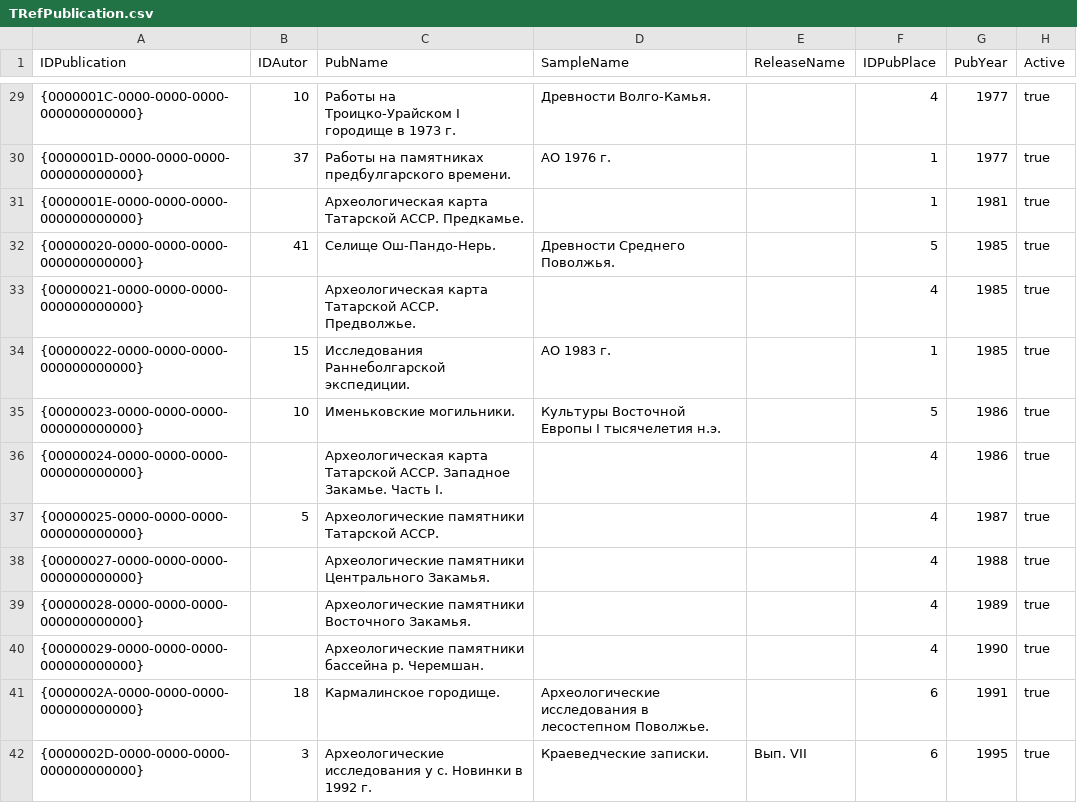
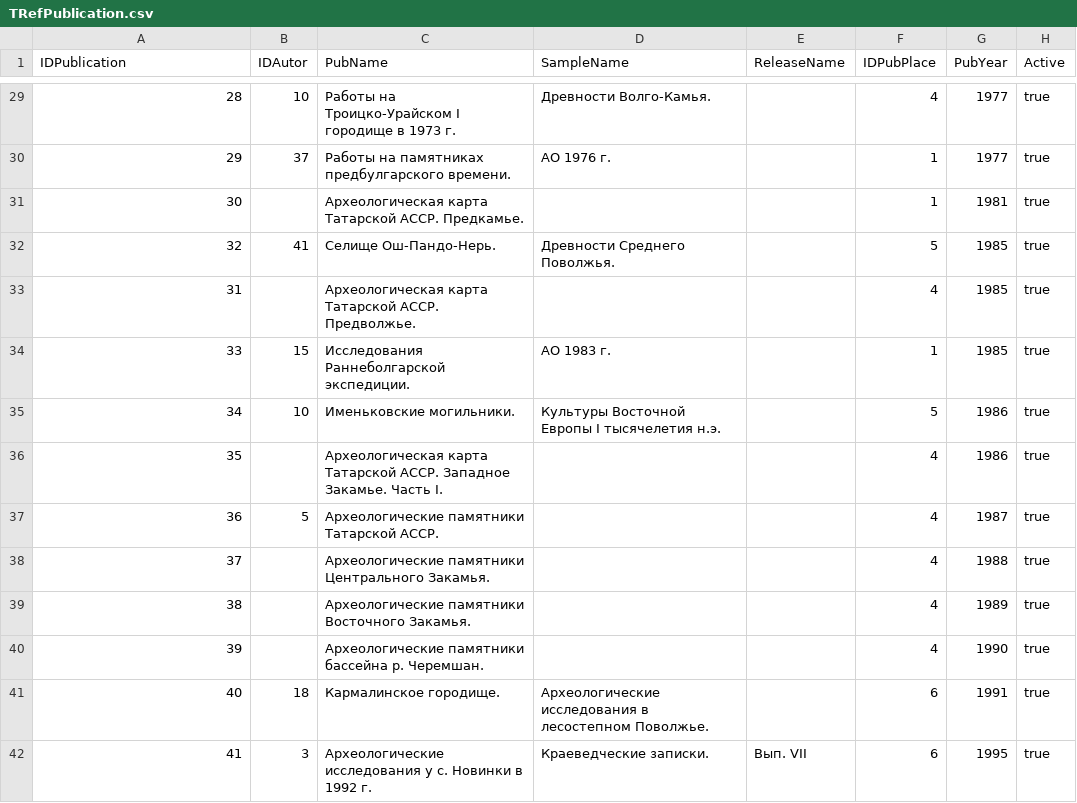
Before and after one commit to ArchGIS/ArchGoGIS, a CSV file: misc/extern_data/origin_csv/TRefPublication.csv, drawn as a sheet; only a part is shown, gaps mark what is left out; the diff covers the shown part only.

```diff
--- a/misc/extern_data/origin_csv/TRefPublication.csv
+++ b/misc/extern_data/origin_csv/TRefPublication.csv
@@ -29,14 +29,14 @@
-"{0000001C-0000-0000-0000-000000000000}","10","Работы на Троицко-Урайском I городище в 1973 г.","Древности Волго-Камья.",,"4","1977","true"
-"{0000001D-0000-0000-0000-000000000000}","37","Работы на памятниках предбулгарского времени.","АО 1976 г.",,"1","1977","true"
-"{0000001E-0000-0000-0000-000000000000}",,"Археологическая карта Татарской АССР. Предкамье.",,,"1","1981","true"
-"{00000020-0000-0000-0000-000000000000}","41","Селище Ош-Пандо-Нерь.","Древности Среднего Поволжья.",,"5","1985","true"
-"{00000021-0000-0000-0000-000000000000}",,"Археологическая карта Татарской АССР. Предволжье.",,,"4","1985","true"
-"{00000022-0000-0000-0000-000000000000}","15","Исследования Раннеболгарской экспедиции.","АО 1983 г.",,"1","1985","true"
-"{00000023-0000-0000-0000-000000000000}","10","Именьковские могильники.","Культуры Восточной Европы I тысячелетия н.э.",,"5","1986","true"
-"{00000024-0000-0000-0000-000000000000}",,"Археологическая карта Татарской АССР. Западное Закамье. Часть I.",,,"4","1986","true"
-"{00000025-0000-0000-0000-000000000000}","5","Археологические памятники Татарской АССР.",,,"4","1987","true"
-"{00000027-0000-0000-0000-000000000000}",,"Археологические памятники Центрального Закамья.",,,"4","1988","true"
-"{00000028-0000-0000-0000-000000000000}",,"Археологические памятники Восточного Закамья.",,,"4","1989","true"
-"{00000029-0000-0000-0000-000000000000}",,"Археологические памятники бассейна р. Черемшан.",,,"4","1990","true"
-"{0000002A-0000-0000-0000-000000000000}","18","Кармалинское городище.","Археологические исследования в лесостепном Поволжье.",,"6","1991","true"
-"{0000002D-0000-0000-0000-000000000000}","3","Археологические исследования у с. Новинки в 1992 г.","Краеведческие записки.","Вып. VII","6","1995","true"
+"28","10","Работы на Троицко-Урайском I городище в 1973 г.","Древности Волго-Камья.",,"4","1977","true"
+"29","37","Работы на памятниках предбулгарского времени.","АО 1976 г.",,"1","1977","true"
+"30",,"Археологическая карта Татарской АССР. Предкамье.",,,"1","1981","true"
+"32","41","Селище Ош-Пандо-Нерь.","Древности Среднего Поволжья.",,"5","1985","true"
+"31",,"Археологическая карта Татарской АССР. Предволжье.",,,"4","1985","true"
+"33","15","Исследования Раннеболгарской экспедиции.","АО 1983 г.",,"1","1985","true"
+"34","10","Именьковские могильники.","Культуры Восточной Европы I тысячелетия н.э.",,"5","1986","true"
+"35",,"Археологическая карта Татарской АССР. Западное Закамье. Часть I.",,,"4","1986","true"
+"36","5","Археологические памятники Татарской АССР.",,,"4","1987","true"
+"37",,"Археологические памятники Центрального Закамья.",,,"4","1988","true"
+"38",,"Археологические памятники Восточного Закамья.",,,"4","1989","true"
+"39",,"Археологические памятники бассейна р. Черемшан.",,,"4","1990","true"
+"40","18","Кармалинское городище.","Археологические исследования в лесостепном Поволжье.",,"6","1991","true"
+"41","3","Археологические исследования у с. Новинки в 1992 г.","Краеведческие записки.","Вып. VII","6","1995","true"
```
Also changed, not shown: 92 edited cells elsewhere in this file, misc/extern_data/origin_csv/TMonAlterName.csv, misc/extern_data/origin_csv/TRefReport.csv, 4 other files.
